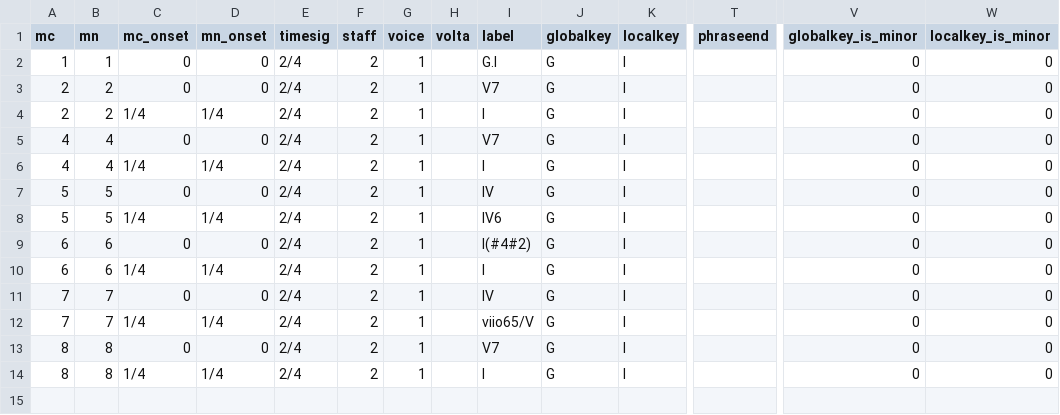
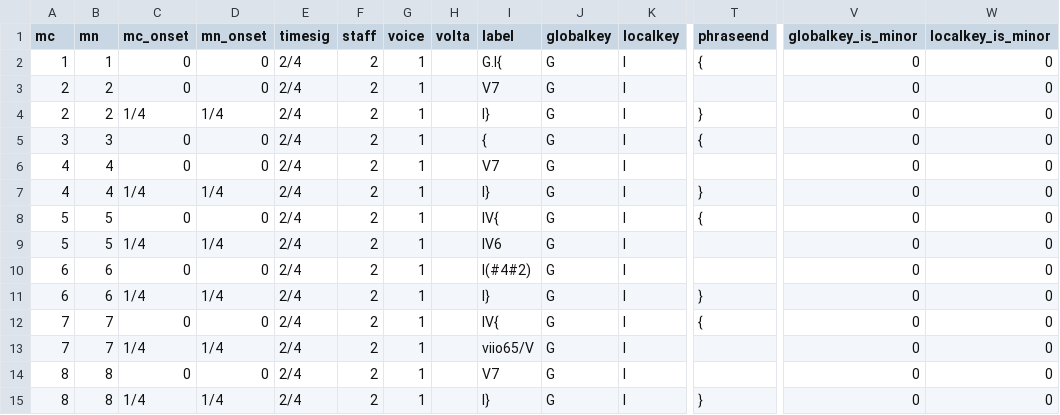
Before and after one commit to johentsch/annotation_workflow, a TSV file: harmonies/D145ecossaise09.tsv, drawn as a sheet; only a part is shown, gaps mark what is left out; addresses are those after the commit; rows hold the shown columns only; the diff names each change by its address in the sheet, - before the commit and + after, or states it on an @@ line.

```diff
--- a/harmonies/D145ecossaise09.tsv
+++ b/harmonies/D145ecossaise09.tsv
-I2 (label): G.I
+I2 (label): G.I{
-T2 (phraseend): (empty)
+T2 (phraseend): {
-I4 (label): I
+I4 (label): I}
-T4 (phraseend): (empty)
+T4 (phraseend): }
+row 5: 3 | 3 | 0 | 0 | 2/4 | 2 | 1 |  | { | G | I | { | 0 | 0
-I7 (label): I
+I7 (label): I}
-T7 (phraseend): (empty)
+T7 (phraseend): }
-I8 (label): IV
+I8 (label): IV{
-T8 (phraseend): (empty)
+T8 (phraseend): {
-I11 (label): I
+I11 (label): I}
-T11 (phraseend): (empty)
+T11 (phraseend): }
-I12 (label): IV
+I12 (label): IV{
-T12 (phraseend): (empty)
+T12 (phraseend): {
-I15 (label): I
+I15 (label): I}
-T15 (phraseend): (empty)
+T15 (phraseend): }
```
Also changed, not shown: harmonies/D145ecossaise07.tsv, metadata.tsv, 1 other file.
